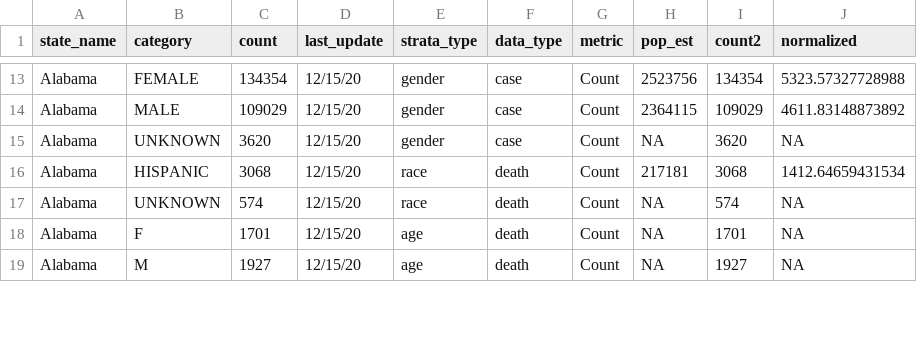
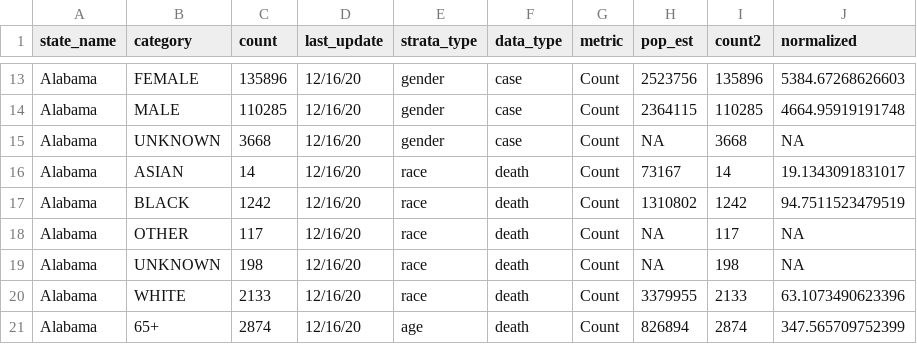
Before and after one commit to therandomwa/covid_us_states_tracking, a CSV file: Data/processed_states/processed_state_data_20201208.csv, drawn as a sheet; only a part is shown, gaps mark what is left out; the diff covers the shown part only.

```diff
--- a/Data/processed_states/processed_state_data_20201208.csv
+++ b/Data/processed_states/processed_state_data_20201208.csv
@@ -13,7 +13,9 @@
-"Alabama","FEMALE",134354,"12/15/20","gender","case","Count",2523756,134354,5323.57327728988
-"Alabama","MALE",109029,"12/15/20","gender","case","Count",2364115,109029,4611.83148873892
-"Alabama","UNKNOWN",3620,"12/15/20","gender","case","Count",NA,3620,NA
-"Alabama","HISPANIC",3068,"12/15/20","race","death","Count",217181,3068,1412.64659431534
-"Alabama","UNKNOWN",574,"12/15/20","race","death","Count",NA,574,NA
-"Alabama","F",1701,"12/15/20","age","death","Count",NA,1701,NA
-"Alabama","M",1927,"12/15/20","age","death","Count",NA,1927,NA
+"Alabama","FEMALE",135896,"12/16/20","gender","case","Count",2523756,135896,5384.67268626603
+"Alabama","MALE",110285,"12/16/20","gender","case","Count",2364115,110285,4664.95919191748
+"Alabama","UNKNOWN",3668,"12/16/20","gender","case","Count",NA,3668,NA
+"Alabama","ASIAN",14,"12/16/20","race","death","Count",73167,14,19.1343091831017
+"Alabama","BLACK",1242,"12/16/20","race","death","Count",1310802,1242,94.7511523479519
+"Alabama","OTHER",117,"12/16/20","race","death","Count",NA,117,NA
+"Alabama","UNKNOWN",198,"12/16/20","race","death","Count",NA,198,NA
+"Alabama","WHITE",2133,"12/16/20","race","death","Count",3379955,2133,63.1073490623396
+"Alabama","65+",2874,"12/16/20","age","death","Count",826894,2874,347.565709752399
```
Also changed, not shown: 2 added rows, 1 removed row and 102 edited cells elsewhere in this file, Data/raw_states/meta_final_20201208.csv.
